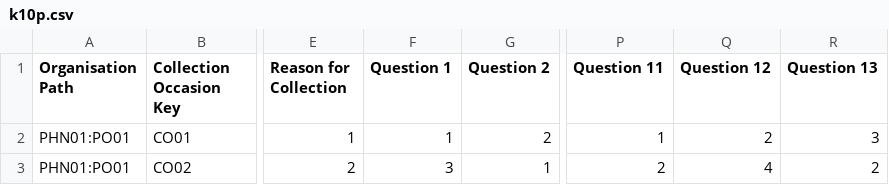
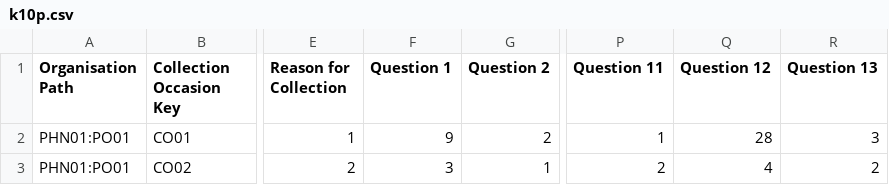
Before and after one commit to strategicdata/pmhc-mds-spec, a CSV file: data/k10p.csv, drawn as a sheet; only a part is shown, gaps mark what is left out; the diff names each change by its address in the sheet, - before the commit and + after, or states it on an @@ line.

```diff
--- a/data/k10p.csv
+++ b/data/k10p.csv
-F2 (Question 1): 1
+F2 (Question 1): 9
-Q2 (Question 12): 2
+Q2 (Question 12): 28
```
Also changed, not shown: data/sdqpc1.csv, 4 other files.
